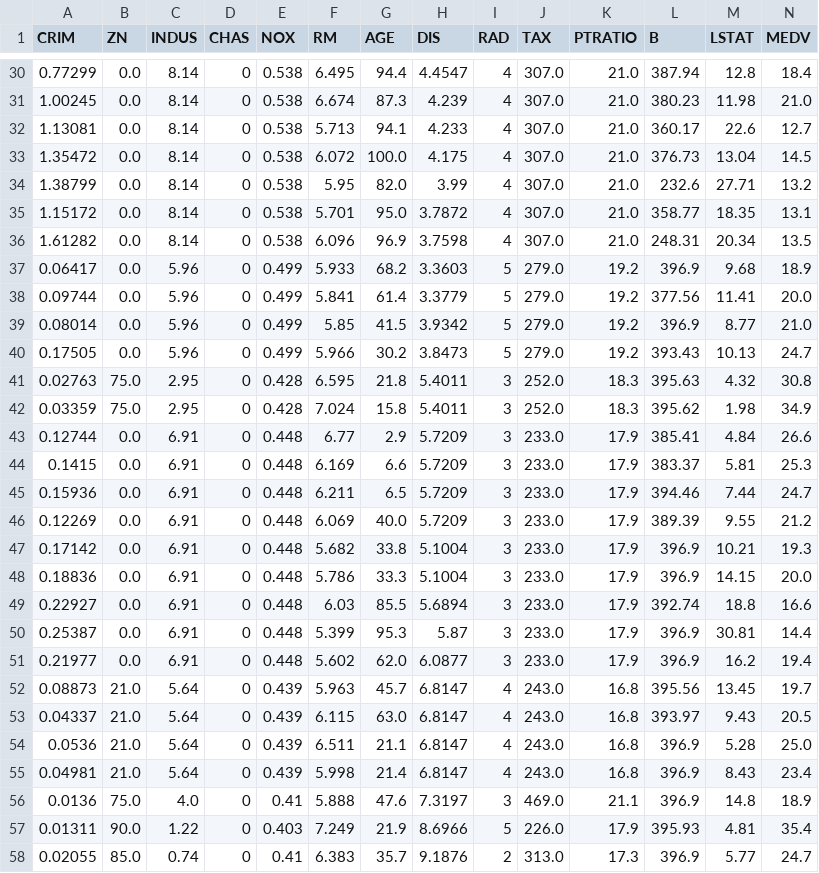
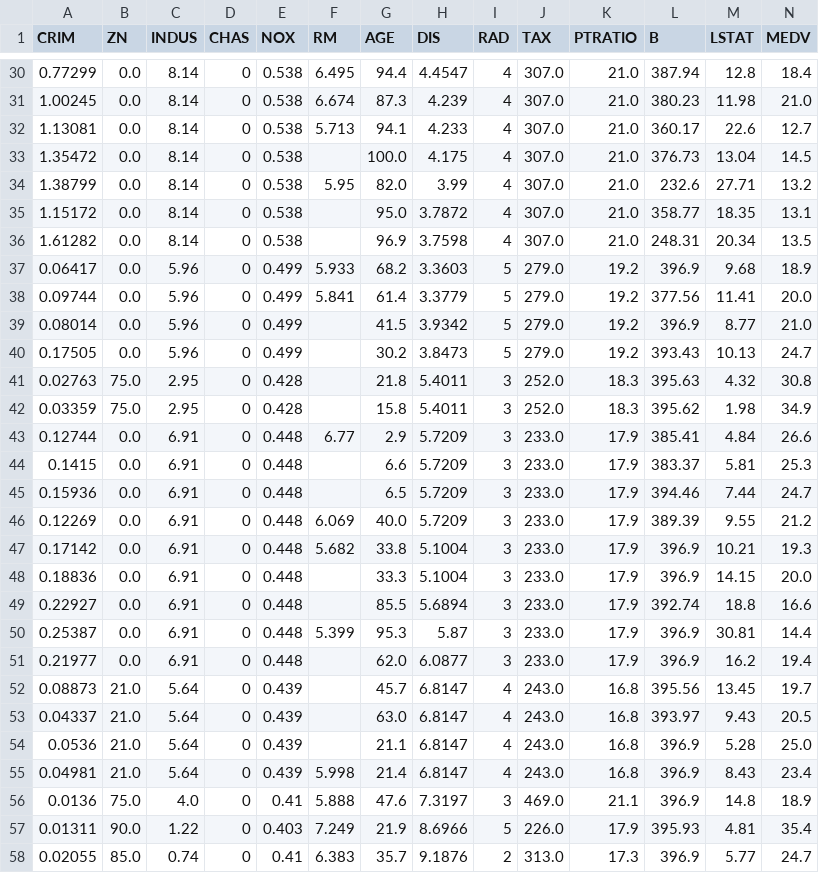
Before and after one commit to Datamanim/datarepo, a CSV file: krdatacertificate/e2_p1_1.csv, drawn as a sheet; only a part is shown, gaps mark what is left out; the diff covers the shown part only.

```diff
--- a/krdatacertificate/e2_p1_1.csv
+++ b/krdatacertificate/e2_p1_1.csv
@@ -32,24 +32,24 @@ CRIM,ZN,INDUS,CHAS,NOX,RM,AGE,DIS,RAD,TAX,PTRATIO,B,LSTAT,MEDV
 1.13081,0.0,8.14,0,0.538,5.713,94.1,4.233,4,307.0,21.0,360.17,22.6,12.7
-1.35472,0.0,8.14,0,0.538,6.072,100.0,4.175,4,307.0,21.0,376.73,13.04,14.5
+1.35472,0.0,8.14,0,0.538,,100.0,4.175,4,307.0,21.0,376.73,13.04,14.5
 1.38799,0.0,8.14,0,0.538,5.95,82.0,3.99,4,307.0,21.0,232.6,27.71,13.2
-1.15172,0.0,8.14,0,0.538,5.701,95.0,3.7872,4,307.0,21.0,358.77,18.35,13.1
-1.61282,0.0,8.14,0,0.538,6.096,96.9,3.7598,4,307.0,21.0,248.31,20.34,13.5
+1.15172,0.0,8.14,0,0.538,,95.0,3.7872,4,307.0,21.0,358.77,18.35,13.1
+1.61282,0.0,8.14,0,0.538,,96.9,3.7598,4,307.0,21.0,248.31,20.34,13.5
 0.06417,0.0,5.96,0,0.499,5.933,68.2,3.3603,5,279.0,19.2,396.9,9.68,18.9
 0.09744,0.0,5.96,0,0.499,5.841,61.4,3.3779,5,279.0,19.2,377.56,11.41,20.0
-0.08014,0.0,5.96,0,0.499,5.85,41.5,3.9342,5,279.0,19.2,396.9,8.77,21.0
-0.17505,0.0,5.96,0,0.499,5.966,30.2,3.8473,5,279.0,19.2,393.43,10.13,24.7
-0.02763,75.0,2.95,0,0.428,6.595,21.8,5.4011,3,252.0,18.3,395.63,4.32,30.8
-0.03359,75.0,2.95,0,0.428,7.024,15.8,5.4011,3,252.0,18.3,395.62,1.98,34.9
+0.08014,0.0,5.96,0,0.499,,41.5,3.9342,5,279.0,19.2,396.9,8.77,21.0
+0.17505,0.0,5.96,0,0.499,,30.2,3.8473,5,279.0,19.2,393.43,10.13,24.7
+0.02763,75.0,2.95,0,0.428,,21.8,5.4011,3,252.0,18.3,395.63,4.32,30.8
+0.03359,75.0,2.95,0,0.428,,15.8,5.4011,3,252.0,18.3,395.62,1.98,34.9
 0.12744,0.0,6.91,0,0.448,6.77,2.9,5.7209,3,233.0,17.9,385.41,4.84,26.6
-0.1415,0.0,6.91,0,0.448,6.169,6.6,5.7209,3,233.0,17.9,383.37,5.81,25.3
-0.15936,0.0,6.91,0,0.448,6.211,6.5,5.7209,3,233.0,17.9,394.46,7.44,24.7
+0.1415,0.0,6.91,0,0.448,,6.6,5.7209,3,233.0,17.9,383.37,5.81,25.3
+0.15936,0.0,6.91,0,0.448,,6.5,5.7209,3,233.0,17.9,394.46,7.44,24.7
 0.12269,0.0,6.91,0,0.448,6.069,40.0,5.7209,3,233.0,17.9,389.39,9.55,21.2
 0.17142,0.0,6.91,0,0.448,5.682,33.8,5.1004,3,233.0,17.9,396.9,10.21,19.3
-0.18836,0.0,6.91,0,0.448,5.786,33.3,5.1004,3,233.0,17.9,396.9,14.15,20.0
-0.22927,0.0,6.91,0,0.448,6.03,85.5,5.6894,3,233.0,17.9,392.74,18.8,16.6
+0.18836,0.0,6.91,0,0.448,,33.3,5.1004,3,233.0,17.9,396.9,14.15,20.0
+0.22927,0.0,6.91,0,0.448,,85.5,5.6894,3,233.0,17.9,392.74,18.8,16.6
 0.25387,0.0,6.91,0,0.448,5.399,95.3,5.87,3,233.0,17.9,396.9,30.81,14.4
-0.21977,0.0,6.91,0,0.448,5.602,62.0,6.0877,3,233.0,17.9,396.9,16.2,19.4
-0.08873,21.0,5.64,0,0.439,5.963,45.7,6.8147,4,243.0,16.8,395.56,13.45,19.7
-0.04337,21.0,5.64,0,0.439,6.115,63.0,6.8147,4,243.0,16.8,393.97,9.43,20.5
-0.0536,21.0,5.64,0,0.439,6.511,21.1,6.8147,4,243.0,16.8,396.9,5.28,25.0
+0.21977,0.0,6.91,0,0.448,,62.0,6.0877,3,233.0,17.9,396.9,16.2,19.4
+0.08873,21.0,5.64,0,0.439,,45.7,6.8147,4,243.0,16.8,395.56,13.45,19.7
+0.04337,21.0,5.64,0,0.439,,63.0,6.8147,4,243.0,16.8,393.97,9.43,20.5
+0.0536,21.0,5.64,0,0.439,,21.1,6.8147,4,243.0,16.8,396.9,5.28,25.0
 0.04981,21.0,5.64,0,0.439,5.998,21.4,6.8147,4,243.0,16.8,396.9,8.43,23.4
```
Also changed, not shown: 23 edited cells elsewhere in this file.
